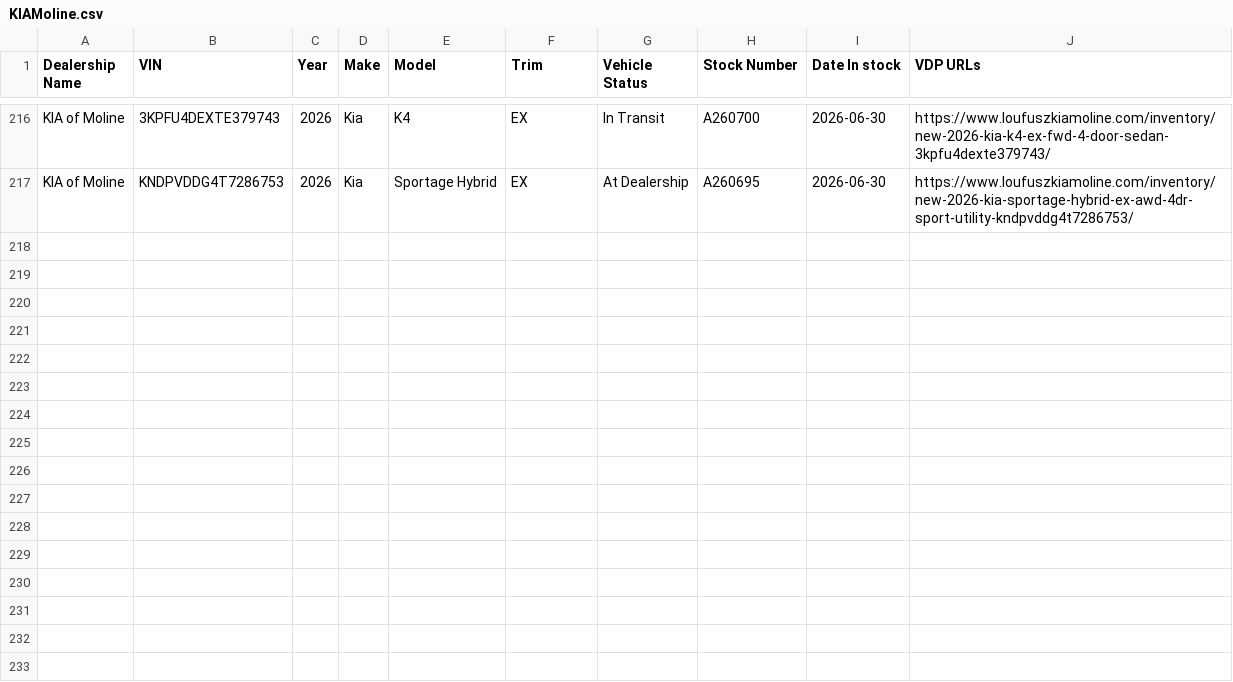
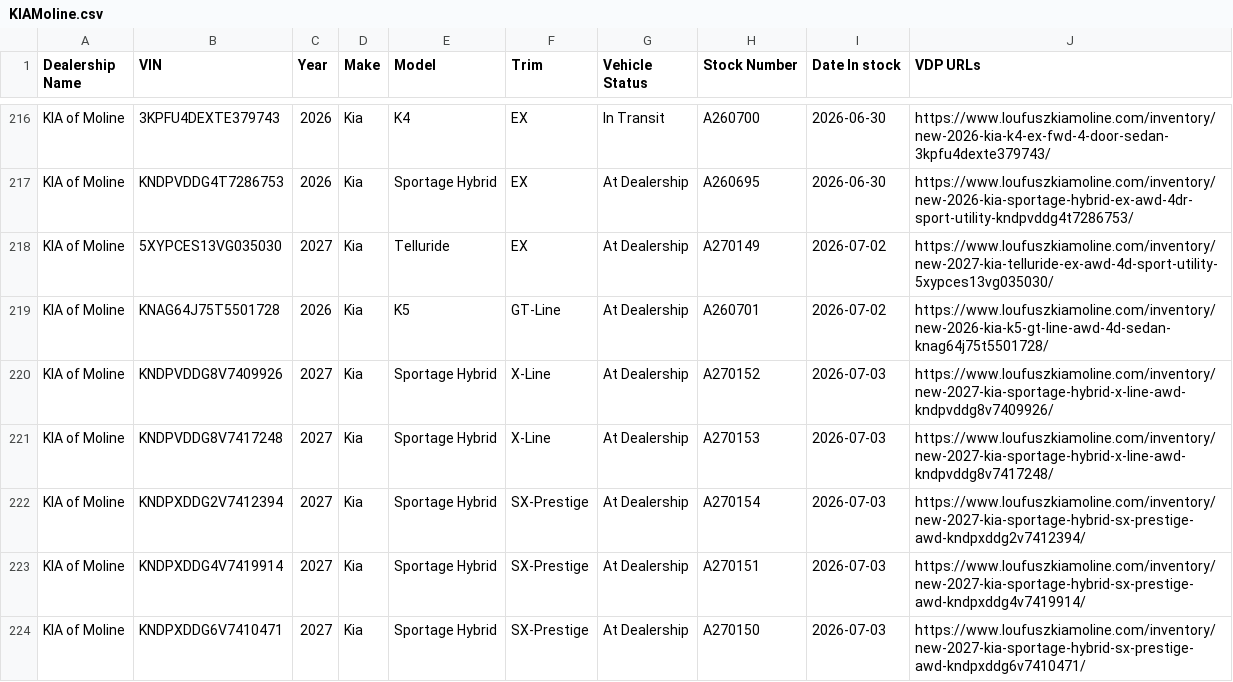
Before and after one commit to JnuruFusz/-lou-fusz-2027-model-pipeline, a CSV file: data/KIAMoline.csv, drawn as a sheet; only a part is shown, gaps mark what is left out.

```diff
--- a/data/KIAMoline.csv
+++ b/data/KIAMoline.csv
@@ -217 +217,8 @@
 "KIA of Moline",KNDPVDDG4T7286753,2026,Kia,"Sportage Hybrid",EX,"At Dealership",A260695,2026-06-30,https://www.loufuszkiamoline.com/inventory/new-2026-kia-sportage-hybrid-ex-awd-4dr-sport-utility-kndpvddg4t7286753/
+"KIA of Moline",5XYPCES13VG035030,2027,Kia,Telluride,EX,"At Dealership",A270149,2026-07-02,https://www.loufuszkiamoline.com/inventory/new-2027-kia-telluride-ex-awd-4d-sport-utility-5xypces13vg035030/
+"KIA of Moline",KNAG64J75T5501728,2026,Kia,K5,GT-Line,"At Dealership",A260701,2026-07-02,https://www.loufuszkiamoline.com/inventory/new-2026-kia-k5-gt-line-awd-4d-sedan-knag64j75t5501728/
+"KIA of Moline",KNDPVDDG8V7409926,2027,Kia,"Sportage Hybrid",X-Line,"At Dealership",A270152,2026-07-03,https://www.loufuszkiamoline.com/inventory/new-2027-kia-sportage-hybrid-x-line-awd-kndpvddg8v7409926/
+"KIA of Moline",KNDPVDDG8V7417248,2027,Kia,"Sportage Hybrid",X-Line,"At Dealership",A270153,2026-07-03,https://www.loufuszkiamoline.com/inventory/new-2027-kia-sportage-hybrid-x-line-awd-kndpvddg8v7417248/
+"KIA of Moline",KNDPXDDG2V7412394,2027,Kia,"Sportage Hybrid",SX-Prestige,"At Dealership",A270154,2026-07-03,https://www.loufuszkiamoline.com/inventory/new-2027-kia-sportage-hybrid-sx-prestige-awd-kndpxddg2v7412394/
+"KIA of Moline",KNDPXDDG4V7419914,2027,Kia,"Sportage Hybrid",SX-Prestige,"At Dealership",A270151,2026-07-03,https://www.loufuszkiamoline.com/inventory/new-2027-kia-sportage-hybrid-sx-prestige-awd-kndpxddg4v7419914/
+"KIA of Moline",KNDPXDDG6V7410471,2027,Kia,"Sportage Hybrid",SX-Prestige,"At Dealership",A270150,2026-07-03,https://www.loufuszkiamoline.com/inventory/new-2027-kia-sportage-hybrid-sx-prestige-awd-kndpxddg6v7410471/
```
Also changed, not shown: data/KIAEvansville.csv, data/KIAOhio.csv, 13 other files.
